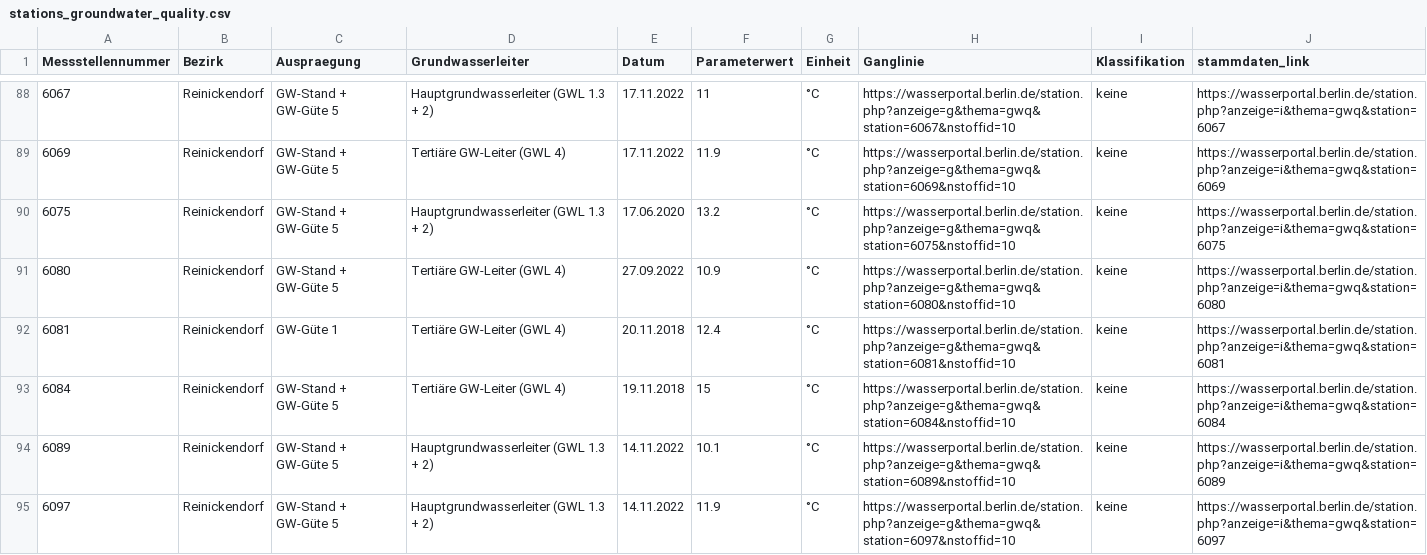
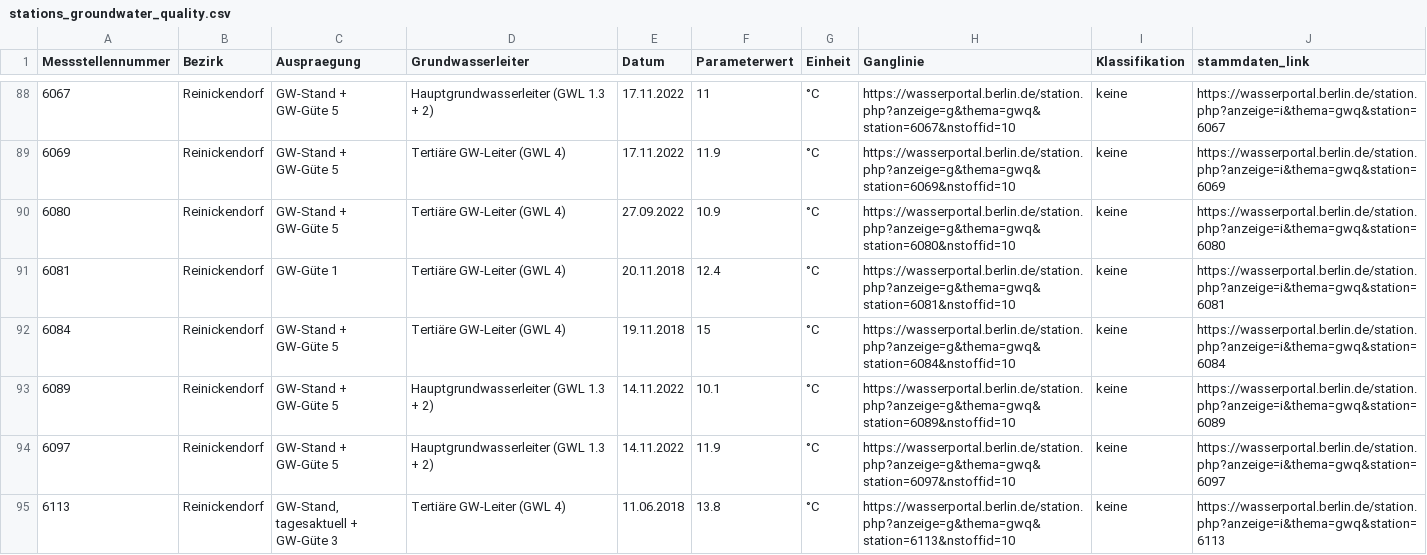
Before and after one commit to KWB-R/wasserportal, a CSV file: stations_groundwater_quality.csv, drawn as a sheet; only a part is shown, gaps mark what is left out; the shorter side is filled out with more unchanged rows.

```diff
--- a/stations_groundwater_quality.csv
+++ b/stations_groundwater_quality.csv
@@ -89,3 +89,2 @@ Messstellennummer,Bezirk,Auspraegung,Grundwasserleiter,Datum,Parameterwert,Einhe
 6069,Reinickendorf,GW-Stand + GW-Güte 5,Tertiäre GW-Leiter (GWL 4),17.11.2022,11.9,°C,https://wasserportal.berlin.de/station.php?anzeige=g&thema=gwq&station=6069&nstoffid=10,keine,https://wasserportal.berlin.de/station.php?anzeige=i&thema=gwq&station=6069
-6075,Reinickendorf,GW-Stand + GW-Güte 5,Hauptgrundwasserleiter (GWL 1.3 + 2),17.06.2020,13.2,°C,https://wasserportal.berlin.de/station.php?anzeige=g&thema=gwq&station=6075&nstoffid=10,keine,https://wasserportal.berlin.de/station.php?anzeige=i&thema=gwq&station=6075
 6080,Reinickendorf,GW-Stand + GW-Güte 5,Tertiäre GW-Leiter (GWL 4),27.09.2022,10.9,°C,https://wasserportal.berlin.de/station.php?anzeige=g&thema=gwq&station=6080&nstoffid=10,keine,https://wasserportal.berlin.de/station.php?anzeige=i&thema=gwq&station=6080
```
Also changed, not shown: stations_groundwater_level.csv, stations_surface-water_flow.csv, 25 other files.
